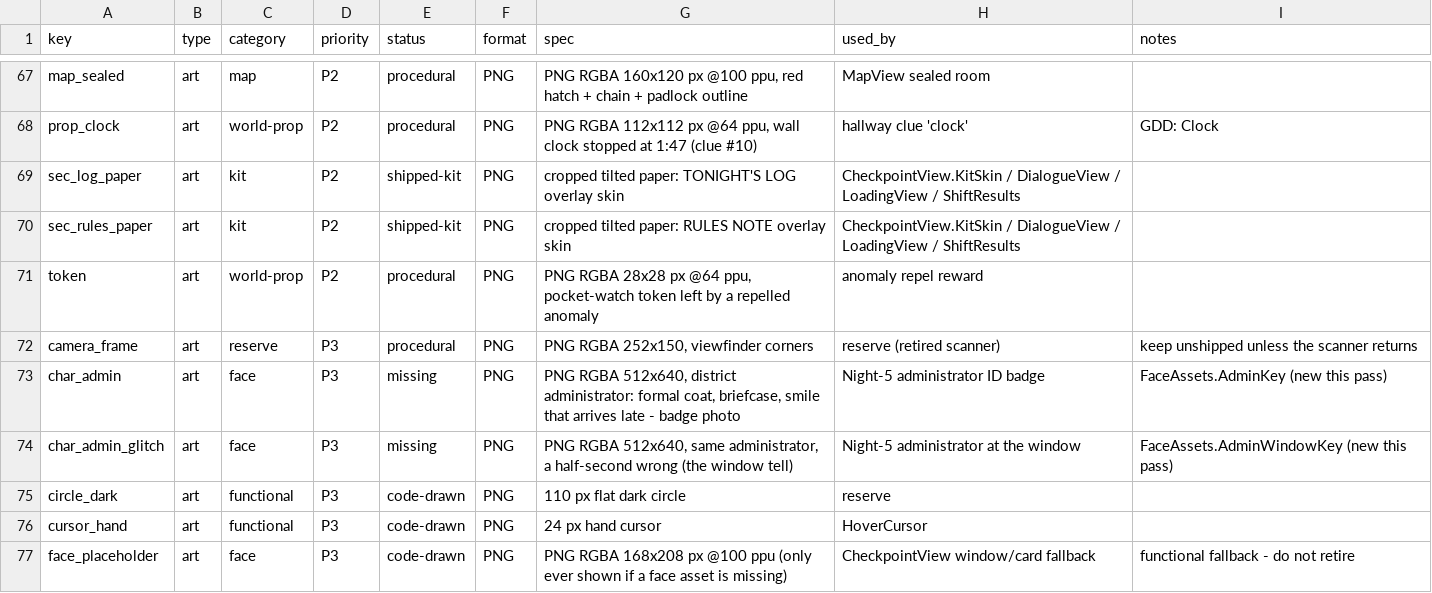
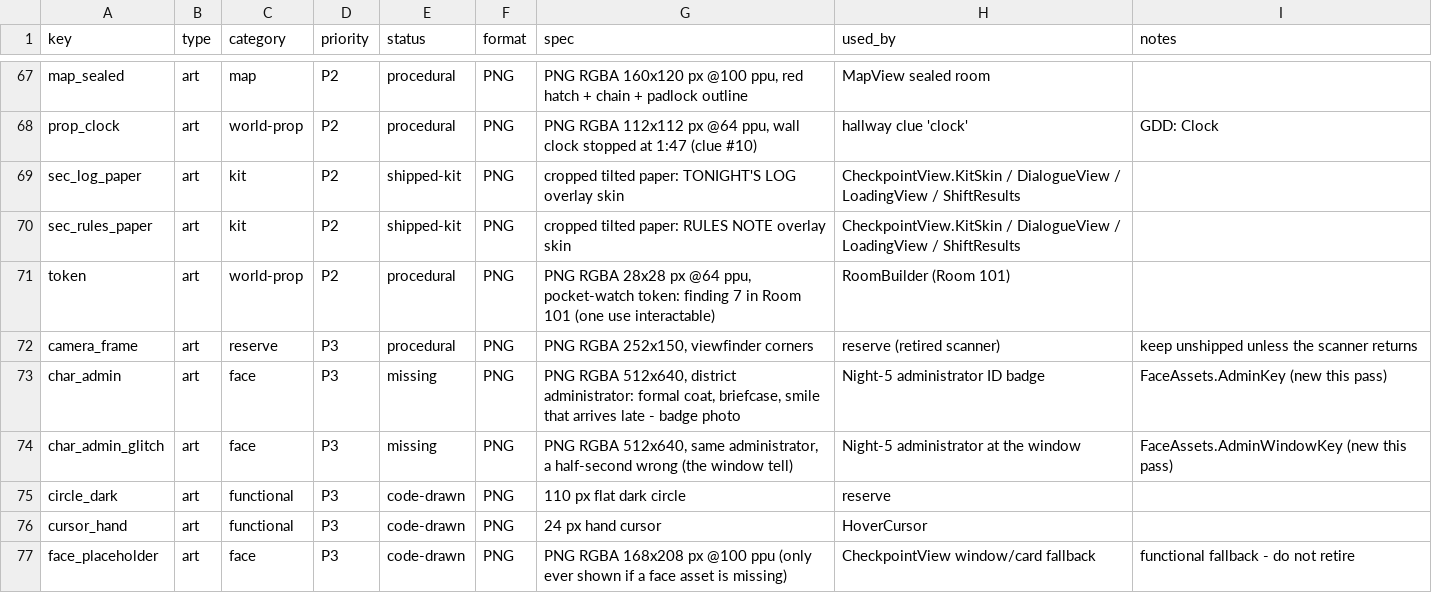
Before and after one commit to TearTyr/ShowMeYourID, a CSV file: docs/asset-manifest.csv, drawn as a sheet; only a part is shown, gaps mark what is left out.

```diff
--- a/docs/asset-manifest.csv
+++ b/docs/asset-manifest.csv
@@ -70,3 +70,3 @@ sec_log_paper,art,kit,P2,shipped-kit,PNG,cropped tilted paper: TONIGHT'S LOG ove
 sec_rules_paper,art,kit,P2,shipped-kit,PNG,cropped tilted paper: RULES NOTE overlay skin,CheckpointView.KitSkin / DialogueView / LoadingView / ShiftResults,
-token,art,world-prop,P2,procedural,PNG,"PNG RGBA 28x28 px @64 ppu, pocket-watch token left by a repelled anomaly",anomaly repel reward,
+token,art,world-prop,P2,procedural,PNG,"PNG RGBA 28x28 px @64 ppu, pocket-watch token: finding 7 in Room 101 (one use interactable)",RoomBuilder (Room 101),
 camera_frame,art,reserve,P3,procedural,PNG,"PNG RGBA 252x150, viewfinder corners",reserve (retired scanner),keep unshipped unless the scanner returns
```
Also changed, not shown: 3 other files.
